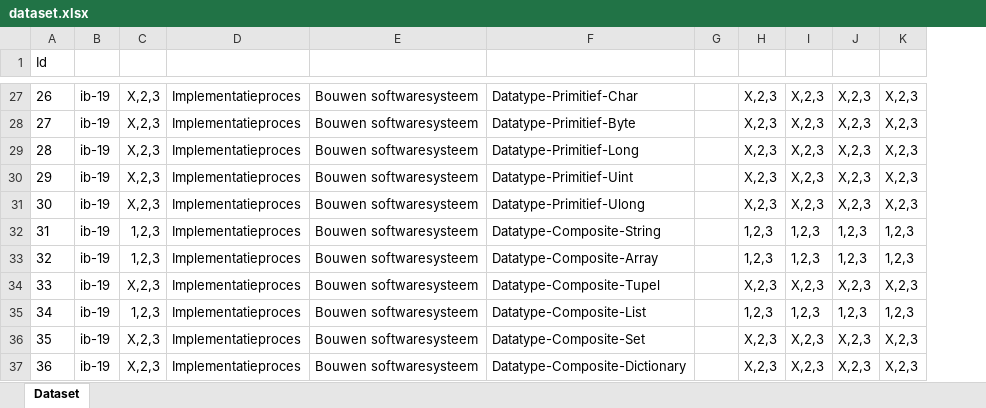
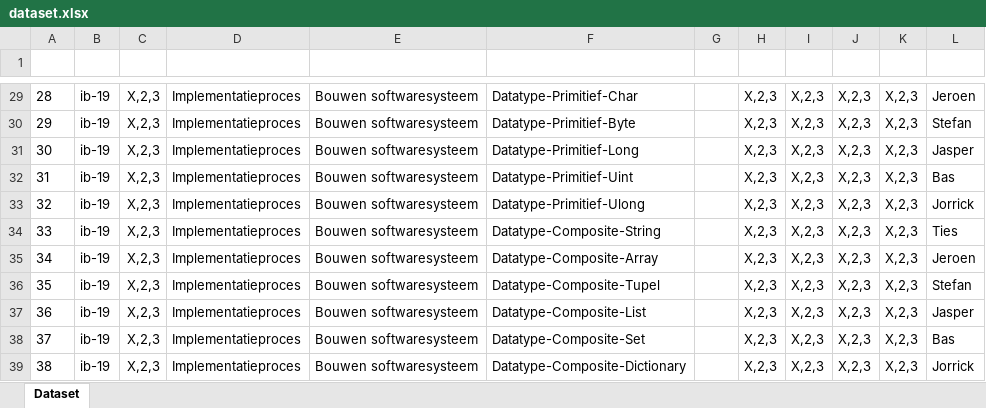
Before and after one commit to Windesheim-HBO-ICT/Leerlijn-Content-SE, an Excel workbook: .github/dataset.xlsx, sheet Dataset, drawn as a sheet; only a part is shown, gaps mark what is left out; values as stored, in another font and other column widths than the file's, no borders; table styles not drawn; addresses are those after the commit; the diff covers the shown part only; the diff names each change by its address in the sheet, - before the commit and + after, or states it on an @@ line.

Commit message:
Update dataset.xlsx

```diff
--- a/.github/dataset.xlsx (sheet Dataset)
+++ b/.github/dataset.xlsx (sheet Dataset)
+column L (Auteur), rows 29-39: Jeroen | Stefan | Jasper | Bas | Jorrick | Ties | Jeroen | Stefan | Jasper | Bas | Jorrick
@@ A1 bold: off → on, text colour: black → #FFFFFF @@
@@ column A (Id) renumbered from row 7 down @@
-C34:C35 (TC-2): 1,2,3
+C34:C35 (TC-2): X,2,3
-H34:H35 (LT): 1,2,3
+H34:H35 (LT): X,2,3
-I34:I35 (OI): 1,2,3
+I34:I35 (OI): X,2,3
-J34:J35 (PI): 1,2,3
+J34:J35 (PI): X,2,3
-K34:K35 (DT): 1,2,3
+K34:K35 (DT): X,2,3
-C37 (TC-2): 1,2,3
+C37 (TC-2): X,2,3
-H37 (LT): 1,2,3
+H37 (LT): X,2,3
-I37 (OI): 1,2,3
+I37 (OI): X,2,3
-J37 (PI): 1,2,3
+J37 (PI): X,2,3
-K37 (DT): 1,2,3
+K37 (DT): X,2,3
```
Also changed, not shown: 2 added rows and 65 edited cells elsewhere in this sheet.
